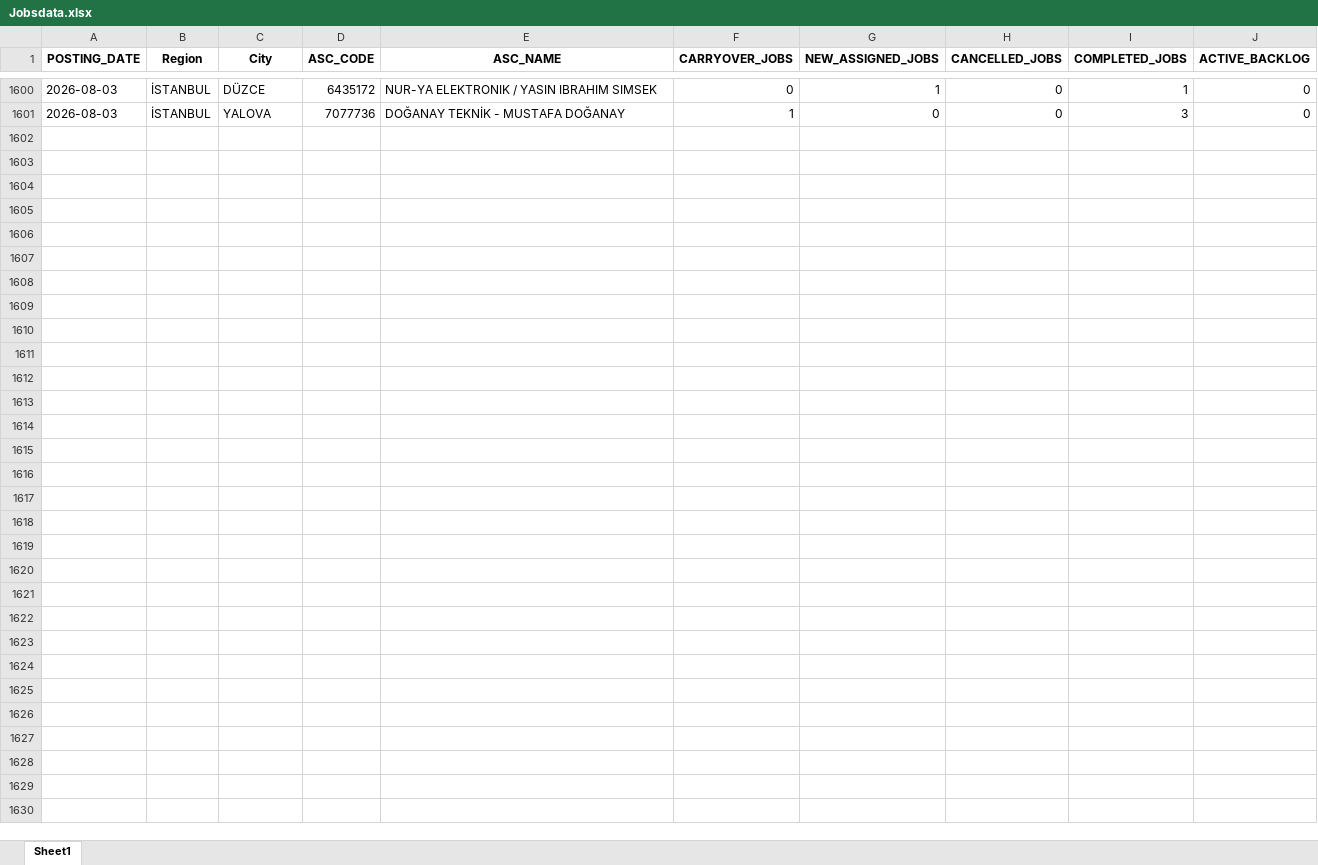
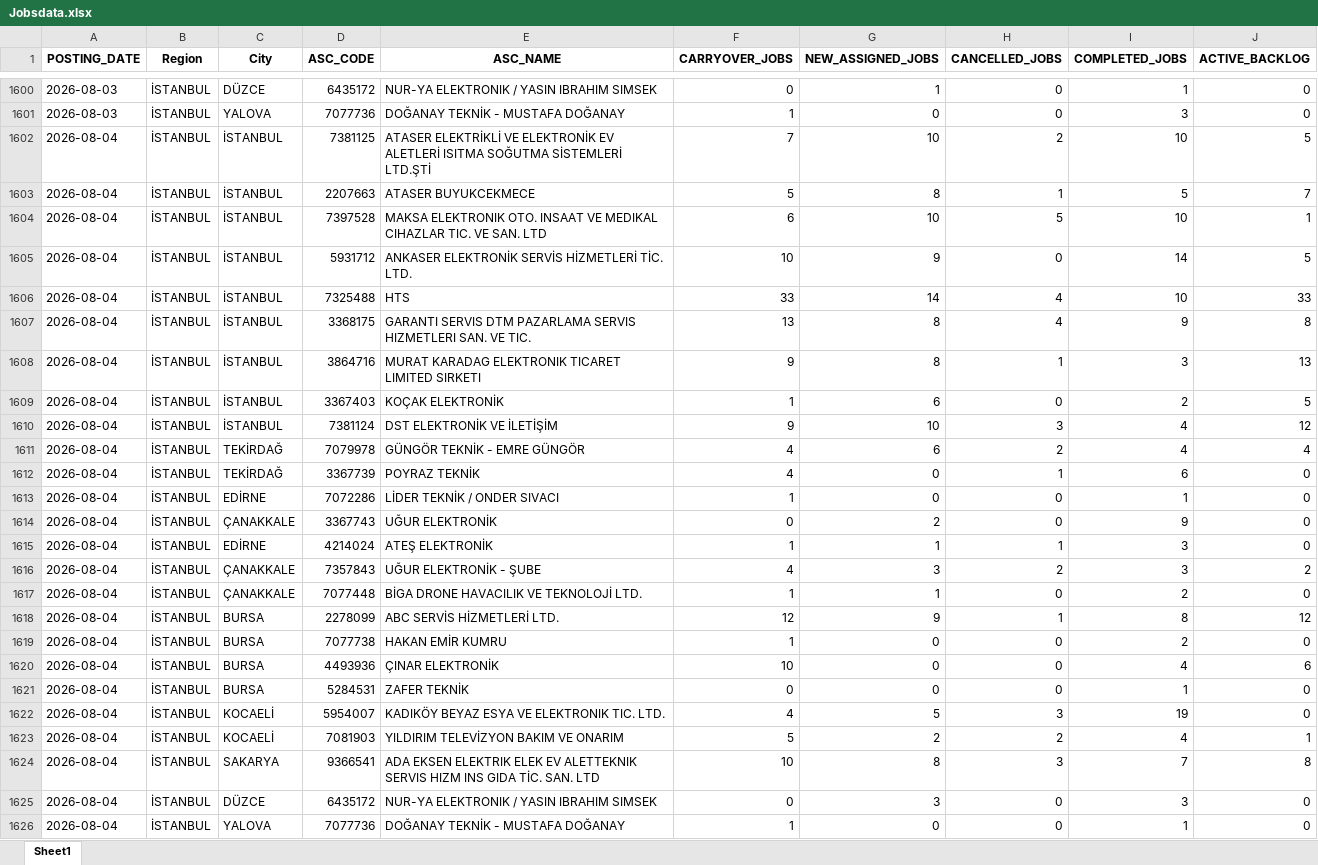
Before and after one commit to hakanakman34-creator/ac-prophet, an Excel workbook: Jobsdata.xlsx, sheet Sheet1, drawn as a sheet; only a part is shown, gaps mark what is left out; values as stored, in another font and other column widths than the file's, no borders; the diff names each change by its address in the sheet, - before the commit and + after, or states it on an @@ line.

Commit message:
data entry 5_8

```diff
--- a/Jobsdata.xlsx (sheet Sheet1)
+++ b/Jobsdata.xlsx (sheet Sheet1)
+row 1602: 2026-08-04 | İSTANBUL | İSTANBUL | 7381125 | ATASER ELEKTRİKLİ VE ELEKTRONİK EV ALETLERİ ISITMA SOĞUTMA SİSTEMLERİ LTD.ŞTİ | 7 | 10 | 2 | 10 | 5
+row 1603: 2026-08-04 | İSTANBUL | İSTANBUL | 2207663 | ATASER BUYUKCEKMECE | 5 | 8 | 1 | 5 | 7
+row 1604: 2026-08-04 | İSTANBUL | İSTANBUL | 7397528 | MAKSA ELEKTRONIK OTO. INSAAT VE MEDIKAL CIHAZLAR TIC. VE SAN. LTD | 6 | 10 | 5 | 10 | 1
+row 1605: 2026-08-04 | İSTANBUL | İSTANBUL | 5931712 | ANKASER ELEKTRONİK SERVİS HİZMETLERİ TİC. LTD. | 10 | 9 | 0 | 14 | 5
+row 1606: 2026-08-04 | İSTANBUL | İSTANBUL | 7325488 | HTS | 33 | 14 | 4 | 10 | 33
+row 1607: 2026-08-04 | İSTANBUL | İSTANBUL | 3368175 | GARANTI SERVIS DTM PAZARLAMA SERVIS HIZMETLERI SAN. VE TIC. | 13 | 8 | 4 | 9 | 8
+row 1608: 2026-08-04 | İSTANBUL | İSTANBUL | 3864716 | MURAT KARADAG ELEKTRONIK TICARET LIMITED SIRKETI | 9 | 8 | 1 | 3 | 13
+row 1609: 2026-08-04 | İSTANBUL | İSTANBUL | 3367403 | KOÇAK ELEKTRONİK | 1 | 6 | 0 | 2 | 5
+row 1610: 2026-08-04 | İSTANBUL | İSTANBUL | 7381124 | DST ELEKTRONİK VE İLETİŞİM | 9 | 10 | 3 | 4 | 12
+row 1611: 2026-08-04 | İSTANBUL | TEKİRDAĞ | 7079978 | GÜNGÖR TEKNİK - EMRE GÜNGÖR | 4 | 6 | 2 | 4 | 4
+row 1612: 2026-08-04 | İSTANBUL | TEKİRDAĞ | 3367739 | POYRAZ TEKNİK | 4 | 0 | 1 | 6 | 0
+row 1613: 2026-08-04 | İSTANBUL | EDİRNE | 7072286 | LİDER TEKNİK / ONDER SIVACI | 1 | 0 | 0 | 1 | 0
+row 1614: 2026-08-04 | İSTANBUL | ÇANAKKALE | 3367743 | UĞUR ELEKTRONİK | 0 | 2 | 0 | 9 | 0
+row 1615: 2026-08-04 | İSTANBUL | EDİRNE | 4214024 | ATEŞ ELEKTRONİK | 1 | 1 | 1 | 3 | 0
+row 1616: 2026-08-04 | İSTANBUL | ÇANAKKALE | 7357843 | UĞUR ELEKTRONİK - ŞUBE | 4 | 3 | 2 | 3 | 2
+row 1617: 2026-08-04 | İSTANBUL | ÇANAKKALE | 7077448 | BİGA DRONE HAVACILIK VE TEKNOLOJİ LTD. | 1 | 1 | 0 | 2 | 0
+row 1618: 2026-08-04 | İSTANBUL | BURSA | 2278099 | ABC SERVİS HİZMETLERİ LTD. | 12 | 9 | 1 | 8 | 12
+row 1619: 2026-08-04 | İSTANBUL | BURSA | 7077738 | HAKAN EMİR KUMRU | 1 | 0 | 0 | 2 | 0
+row 1620: 2026-08-04 | İSTANBUL | BURSA | 4493936 | ÇINAR ELEKTRONİK | 10 | 0 | 0 | 4 | 6
+row 1621: 2026-08-04 | İSTANBUL | BURSA | 5284531 | ZAFER TEKNİK | 0 | 0 | 0 | 1 | 0
+row 1622: 2026-08-04 | İSTANBUL | KOCAELİ | 5954007 | KADIKÖY BEYAZ ESYA VE ELEKTRONIK TIC. LTD. | 4 | 5 | 3 | 19 | 0
+row 1623: 2026-08-04 | İSTANBUL | KOCAELİ | 7081903 | YILDIRIM TELEVİZYON BAKIM VE ONARIM | 5 | 2 | 2 | 4 | 1
+row 1624: 2026-08-04 | İSTANBUL | SAKARYA | 9366541 | ADA EKSEN ELEKTRIK ELEK EV ALETTEKNIK SERVIS HIZM INS GIDA TİC. SAN. LTD | 10 | 8 | 3 | 7 | 8
+row 1625: 2026-08-04 | İSTANBUL | DÜZCE | 6435172 | NUR-YA ELEKTRONIK / YASIN IBRAHIM SIMSEK | 0 | 3 | 0 | 3 | 0
+row 1626: 2026-08-04 | İSTANBUL | YALOVA | 7077736 | DOĞANAY TEKNİK - MUSTAFA DOĞANAY | 1 | 0 | 0 | 1 | 0
```
Also changed, not shown: 1 other file.
